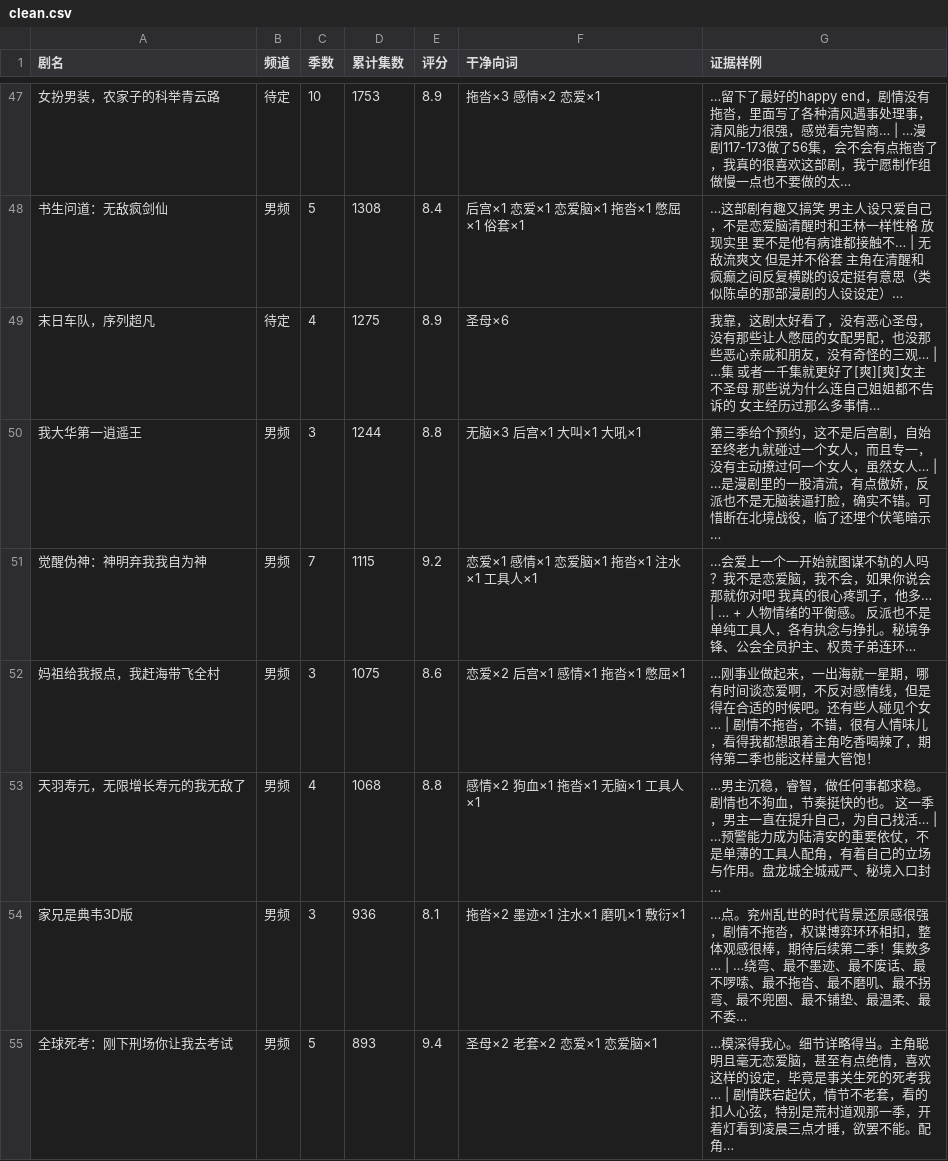
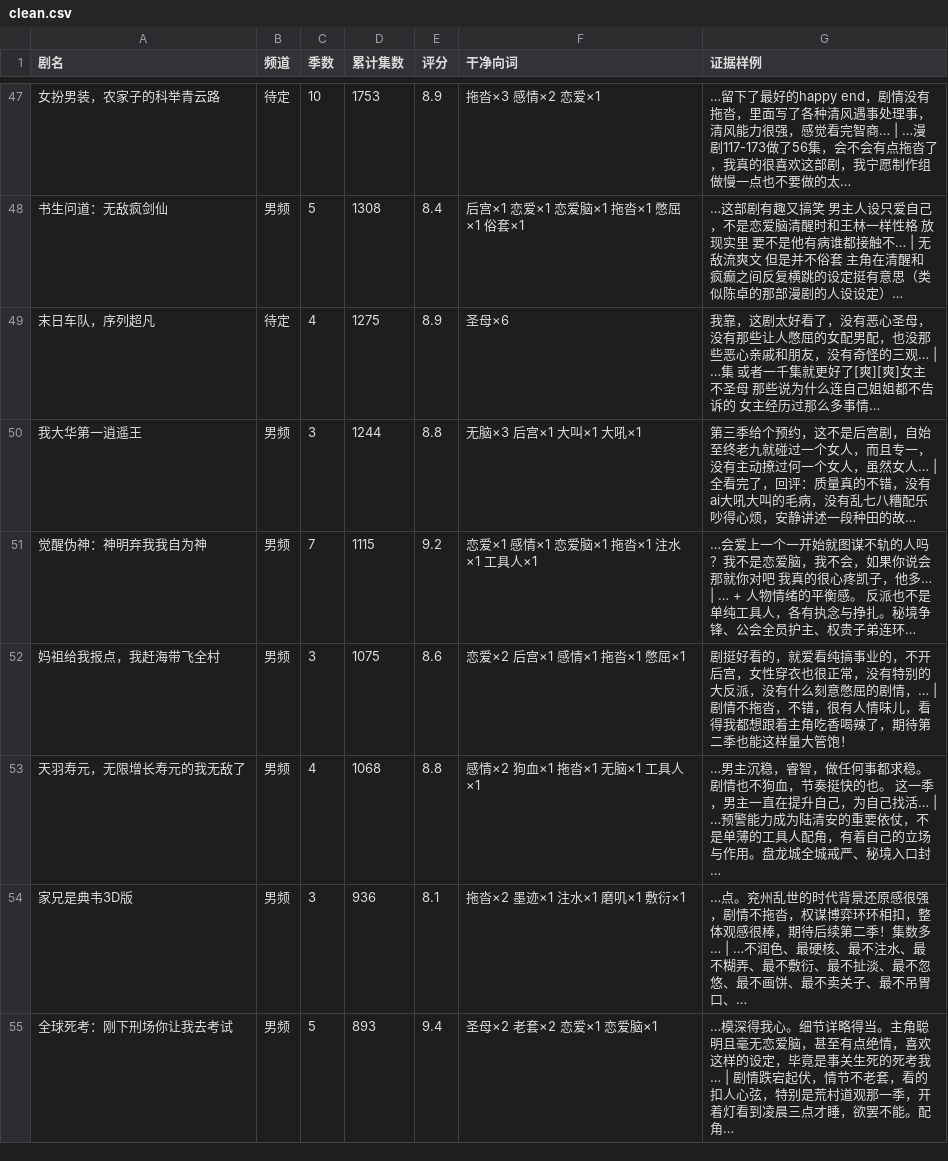
Before and after one commit to 11os/hongguo-longdrama-list, a CSV file: clean.csv, drawn as a sheet; only a part is shown, gaps mark what is left out; the diff covers the shown part only.

```diff
--- a/clean.csv
+++ b/clean.csv
@@ -49,7 +49,7 @@
 末日车队，序列超凡,待定,4,1275,8.9,圣母×6,我靠，这剧太好看了，没有恶心圣母，没有那些让人憋屈的女配男配，也没那些恶心亲戚和朋友，没有奇怪的三观… | …集 或者一千集就更好了[爽][爽]女主不圣母 那些说为什么连自己姐姐都不告诉的 女主经历过那么多事情…
-我大华第一逍遥王,男频,3,1244,8.8,无脑×3 后宫×1 大叫×1 大吼×1,第三季给个预约，这不是后宫剧，自始至终老九就碰过一个女人，而且专一，没有主动撩过何一个女人，虽然女人… | …是漫剧里的一股清流，有点傲娇，反派也不是无脑装逼打脸，确实不错。可惜断在北境战役，临了还埋个伏笔暗示…
+我大华第一逍遥王,男频,3,1244,8.8,无脑×3 后宫×1 大叫×1 大吼×1,第三季给个预约，这不是后宫剧，自始至终老九就碰过一个女人，而且专一，没有主动撩过何一个女人，虽然女人… | 全看完了，回评：质量真的不错，没有ai大吼大叫的毛病，没有乱七八糟配乐吵得心烦，安静讲述一段种田的故…
 觉醒伪神：神明弃我我自为神,男频,7,1115,9.2,恋爱×1 感情×1 恋爱脑×1 拖沓×1 注水×1 工具人×1,…会爱上一个一开始就图谋不轨的人吗？我不是恋爱脑，我不会，如果你说会那就你对吧 我真的很心疼凯子，他多… | … + 人物情绪的平衡感。 反派也不是单纯工具人，各有执念与挣扎。秘境争锋、公会全员护主、权贵子弟连环…
-妈祖给我报点，我赶海带飞全村,男频,3,1075,8.6,恋爱×2 后宫×1 感情×1 拖沓×1 憋屈×1,…刚事业做起来，一出海就一星期，哪有时间谈恋爱啊，不反对感情线，但是得在合适的时候吧。还有些人碰见个女… | 剧情不拖沓，不错，很有人情味儿，看得我都想跟着主角吃香喝辣了，期待第二季也能这样量大管饱！
+妈祖给我报点，我赶海带飞全村,男频,3,1075,8.6,恋爱×2 后宫×1 感情×1 拖沓×1 憋屈×1,剧挺好看的，就爱看纯搞事业的，不开后宫，女性穿衣也很正常，没有特别的大反派，没有什么刻意憋屈的剧情，… | 剧情不拖沓，不错，很有人情味儿，看得我都想跟着主角吃香喝辣了，期待第二季也能这样量大管饱！
 天羽寿元，无限增长寿元的我无敌了,男频,4,1068,8.8,感情×2 狗血×1 拖沓×1 无脑×1 工具人×1,…男主沉稳，睿智，做任何事都求稳。剧情也不狗血，节奏挺快的也。 这一季，男主一直在提升自己，为自己找活… | …预警能力成为陆清安的重要依仗，不是单薄的工具人配角，有着自己的立场与作用。盘龙城全城戒严、秘境入口封…
-家兄是典韦3D版,男频,3,936,8.1,拖沓×2 墨迹×1 注水×1 磨叽×1 敷衍×1,…点。兖州乱世的时代背景还原感很强，剧情不拖沓，权谋博弈环环相扣，整体观感很棒，期待后续第二季！集数多… | …绕弯、最不墨迹、最不废话、最不啰嗦、最不拖沓、最不磨叽、最不拐弯、最不兜圈、最不铺垫、最温柔、最不委…
+家兄是典韦3D版,男频,3,936,8.1,拖沓×2 墨迹×1 注水×1 磨叽×1 敷衍×1,…点。兖州乱世的时代背景还原感很强，剧情不拖沓，权谋博弈环环相扣，整体观感很棒，期待后续第二季！集数多… | …不润色、最硬核、最不注水、最不糊弄、最不敷衍、最不扯淡、最不忽悠、最不画饼、最不卖关子、最不吊胃口、…
 全球死考：刚下刑场你让我去考试,男频,5,893,9.4,圣母×2 老套×2 恋爱×1 恋爱脑×1,…模深得我心。细节详略得当。主角聪明且毫无恋爱脑，甚至有点绝情，喜欢这样的设定，毕竟是事关生死的死考我… | 剧情跌宕起伏，情节不老套，看的扣人心弦，特别是荒村道观那一季，开着灯看到凌晨三点才睡，欲罢不能。配角…
```
Also changed, not shown: 22 edited cells elsewhere in this file, 1 other file.
